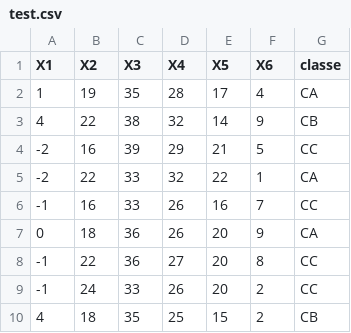
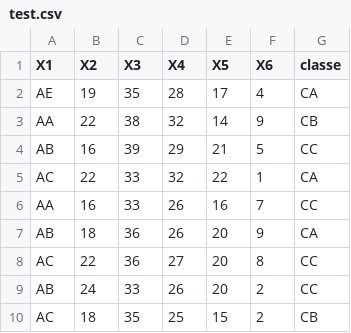
Before and after one commit to gabrielnavas/rede_mlp_backpropagation, a CSV file: exemplo_base_dados/test.csv, drawn as a sheet.

Commit message:
normalizacao, hot encode grid, hot encode classes

```diff
--- a/exemplo_base_dados/test.csv
+++ b/exemplo_base_dados/test.csv
@@ -1,10 +1,10 @@
 X1,X2,X3,X4,X5,X6,classe
-1,19,35,28,17,4,CA
-4,22,38,32,14,9,CB
--2,16,39,29,21,5,CC
--2,22,33,32,22,1,CA
--1,16,33,26,16,7,CC
-0,18,36,26,20,9,CA
--1,22,36,27,20,8,CC
--1,24,33,26,20,2,CC
-4,18,35,25,15,2,CB
+AE,19,35,28,17,4,CA
+AA,22,38,32,14,9,CB
+AB,16,39,29,21,5,CC
+AC,22,33,32,22,1,CA
+AA,16,33,26,16,7,CC
+AB,18,36,26,20,9,CA
+AC,22,36,27,20,8,CC
+AB,24,33,26,20,2,CC
+AC,18,35,25,15,2,CB
```
Also changed, not shown: 1 other file.
